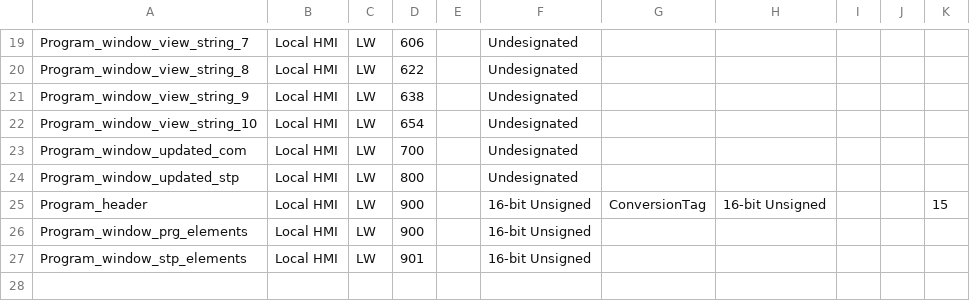
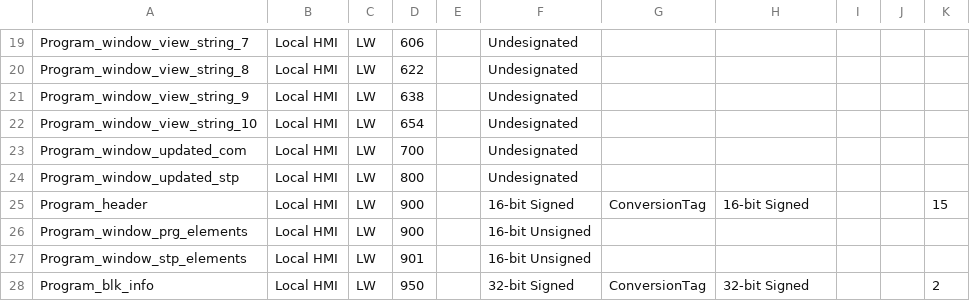
Before and after one commit to icreate41/post, a CSV file: tags.csv, drawn as a sheet; only a part is shown, gaps mark what is left out.

```diff
--- a/tags.csv
+++ b/tags.csv
@@ -24,4 +24,5 @@ Program_window_updated_com,Local HMI,LW,700,,Undesignated
 Program_window_updated_stp,Local HMI,LW,800,,Undesignated
-Program_header,Local HMI,LW,900,,16-bit Unsigned,ConversionTag,16-bit Unsigned,,,15
+Program_header,Local HMI,LW,900,,16-bit Signed,ConversionTag,16-bit Signed,,,15
 Program_window_prg_elements,Local HMI,LW,900,,16-bit Unsigned
 Program_window_stp_elements,Local HMI,LW,901,,16-bit Unsigned
+Program_blk_info,Local HMI,LW,950,,32-bit Signed,ConversionTag,32-bit Signed,,,2
```
Also changed, not shown: 2 other files.
